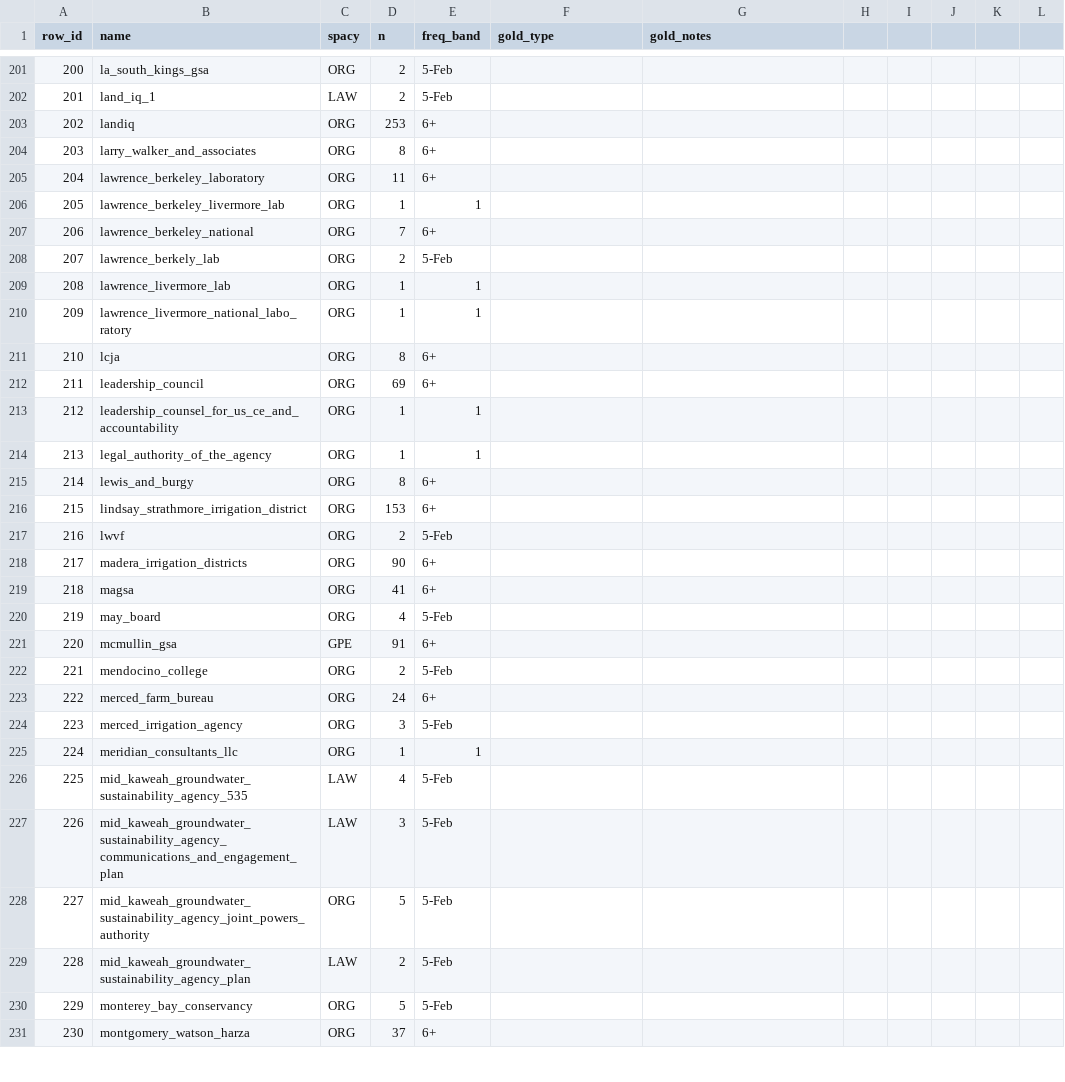
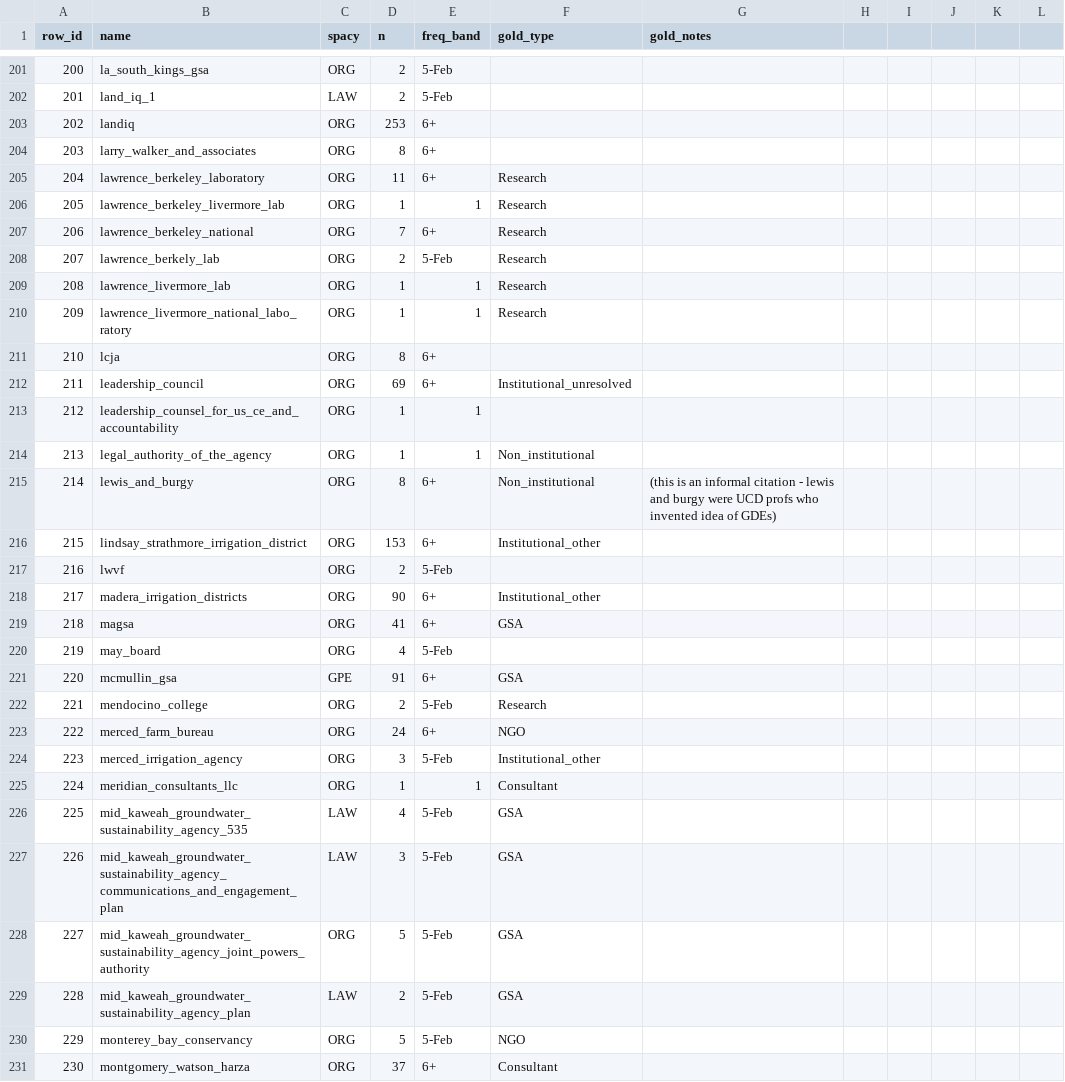
Before and after one commit to ucd-cepb/kings, a CSV file: Network_Innovation_Paper/data_products/01_entity_classification/eval/goldsheet_sonnet7.csv, drawn as a sheet; only a part is shown, gaps mark what is left out; the diff covers the shown part only.

Commit message:
more labels on goldsheet

```diff
--- a/Network_Innovation_Paper/data_products/01_entity_classification/eval/goldsheet_sonnet7.csv
+++ b/Network_Innovation_Paper/data_products/01_entity_classification/eval/goldsheet_sonnet7.csv
@@ -204,28 +204,28 @@ row_id,name,spacy,n,freq_band,gold_type,gold_notes,,,,,
 203,larry_walker_and_associates,ORG,8,6+,,,,,,,
-204,lawrence_berkeley_laboratory,ORG,11,6+,,,,,,,
-205,lawrence_berkeley_livermore_lab,ORG,1,1,,,,,,,
-206,lawrence_berkeley_national,ORG,7,6+,,,,,,,
-207,lawrence_berkely_lab,ORG,2,5-Feb,,,,,,,
-208,lawrence_livermore_lab,ORG,1,1,,,,,,,
-209,lawrence_livermore_national_labo_ratory,ORG,1,1,,,,,,,
+204,lawrence_berkeley_laboratory,ORG,11,6+,Research,,,,,,
+205,lawrence_berkeley_livermore_lab,ORG,1,1,Research,,,,,,
+206,lawrence_berkeley_national,ORG,7,6+,Research,,,,,,
+207,lawrence_berkely_lab,ORG,2,5-Feb,Research,,,,,,
+208,lawrence_livermore_lab,ORG,1,1,Research,,,,,,
+209,lawrence_livermore_national_labo_ratory,ORG,1,1,Research,,,,,,
 210,lcja,ORG,8,6+,,,,,,,
-211,leadership_council,ORG,69,6+,,,,,,,
+211,leadership_council,ORG,69,6+,Institutional_unresolved,,,,,,
 212,leadership_counsel_for_us_ce_and_accountability,ORG,1,1,,,,,,,
-213,legal_authority_of_the_agency,ORG,1,1,,,,,,,
-214,lewis_and_burgy,ORG,8,6+,,,,,,,
-215,lindsay_strathmore_irrigation_district,ORG,153,6+,,,,,,,
+213,legal_authority_of_the_agency,ORG,1,1,Non_institutional,,,,,,
+214,lewis_and_burgy,ORG,8,6+,Non_institutional,(this is an informal citation - lewis and burgy were UCD profs who invented idea of GDEs),,,,,
+215,lindsay_strathmore_irrigation_district,ORG,153,6+,Institutional_other,,,,,,
 216,lwvf,ORG,2,5-Feb,,,,,,,
-217,madera_irrigation_districts,ORG,90,6+,,,,,,,
-218,magsa,ORG,41,6+,,,,,,,
+217,madera_irrigation_districts,ORG,90,6+,Institutional_other,,,,,,
+218,magsa,ORG,41,6+,GSA,,,,,,
 219,may_board,ORG,4,5-Feb,,,,,,,
-220,mcmullin_gsa,GPE,91,6+,,,,,,,
-221,mendocino_college,ORG,2,5-Feb,,,,,,,
-222,merced_farm_bureau,ORG,24,6+,,,,,,,
-223,merced_irrigation_agency,ORG,3,5-Feb,,,,,,,
-224,meridian_consultants_llc,ORG,1,1,,,,,,,
-225,mid_kaweah_groundwater_sustainability_agency_535,LAW,4,5-Feb,,,,,,,
-226,mid_kaweah_groundwater_sustainability_agency_communications_and_engagement_plan,LAW,3,5-Feb,,,,,,,
-227,mid_kaweah_groundwater_sustainability_agency_joint_powers_authority,ORG,5,5-Feb,,,,,,,
-228,mid_kaweah_groundwater_sustainability_agency_plan,LAW,2,5-Feb,,,,,,,
-229,monterey_bay_conservancy,ORG,5,5-Feb,,,,,,,
-230,montgomery_watson_harza,ORG,37,6+,,,,,,,
+220,mcmullin_gsa,GPE,91,6+,GSA,,,,,,
+221,mendocino_college,ORG,2,5-Feb,Research,,,,,,
+222,merced_farm_bureau,ORG,24,6+,NGO,,,,,,
+223,merced_irrigation_agency,ORG,3,5-Feb,Institutional_other,,,,,,
+224,meridian_consultants_llc,ORG,1,1,Consultant,,,,,,
+225,mid_kaweah_groundwater_sustainability_agency_535,LAW,4,5-Feb,GSA,,,,,,
+226,mid_kaweah_groundwater_sustainability_agency_communications_and_engagement_plan,LAW,3,5-Feb,GSA,,,,,,
+227,mid_kaweah_groundwater_sustainability_agency_joint_powers_authority,ORG,5,5-Feb,GSA,,,,,,
+228,mid_kaweah_groundwater_sustainability_agency_plan,LAW,2,5-Feb,GSA,,,,,,
+229,monterey_bay_conservancy,ORG,5,5-Feb,NGO,,,,,,
+230,montgomery_watson_harza,ORG,37,6+,Consultant,,,,,,
```
Also changed, not shown: 73 edited cells elsewhere in this file.
